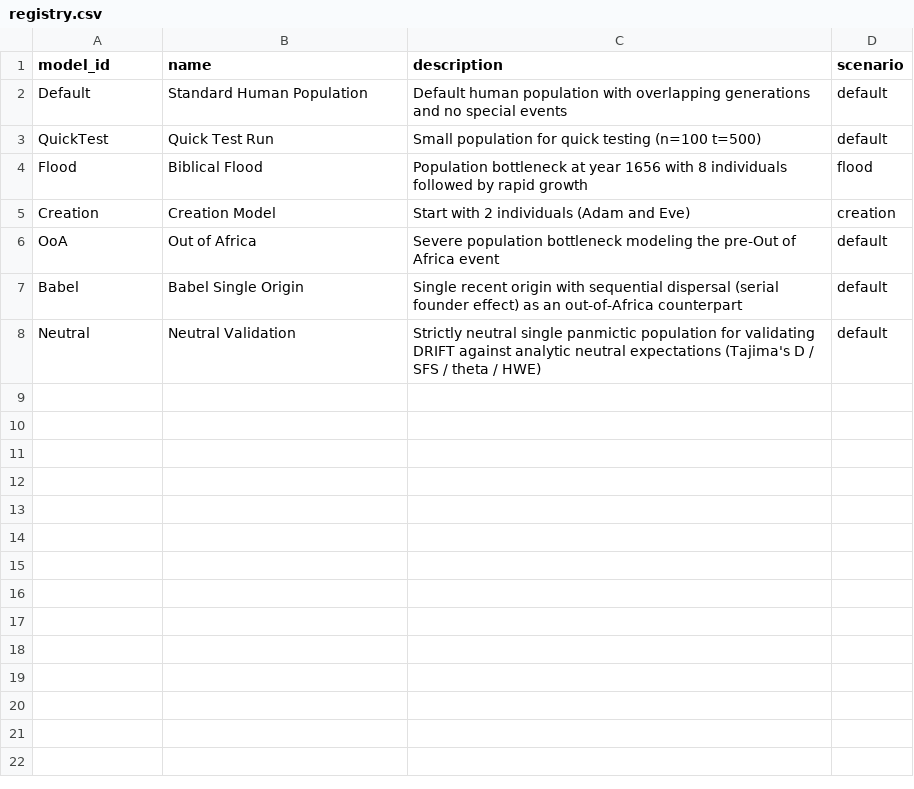
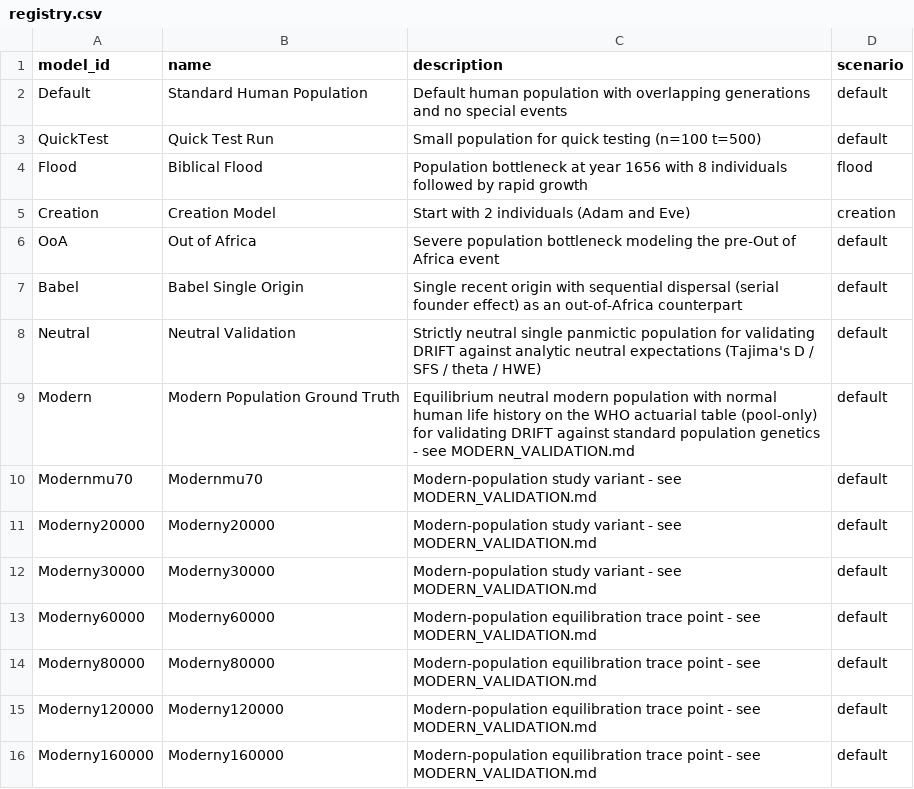
Before and after one commit to cmiteam/DRIFT, a CSV file: static/basemodels/registry.csv, drawn as a sheet.

```diff
--- a/static/basemodels/registry.csv
+++ b/static/basemodels/registry.csv
@@ -8 +8,9 @@ Babel,Babel Single Origin,Single recent origin with sequential dispersal (serial
 Neutral,Neutral Validation,Strictly neutral single panmictic population for validating DRIFT against analytic neutral expectations (Tajima's D / SFS / theta / HWE),default
+Modern,Modern Population Ground Truth,Equilibrium neutral modern population with normal human life history on the WHO actuarial table (pool-only) for validating DRIFT against standard population genetics - see MODERN_VALIDATION.md,default
+Modernmu70,Modernmu70,Modern-population study variant - see MODERN_VALIDATION.md,default
+Moderny20000,Moderny20000,Modern-population study variant - see MODERN_VALIDATION.md,default
+Moderny30000,Moderny30000,Modern-population study variant - see MODERN_VALIDATION.md,default
+Moderny60000,Moderny60000,Modern-population equilibration trace point - see MODERN_VALIDATION.md,default
+Moderny80000,Moderny80000,Modern-population equilibration trace point - see MODERN_VALIDATION.md,default
+Moderny120000,Moderny120000,Modern-population equilibration trace point - see MODERN_VALIDATION.md,default
+Moderny160000,Moderny160000,Modern-population equilibration trace point - see MODERN_VALIDATION.md,default
```
Also changed, not shown: 26 other files.
